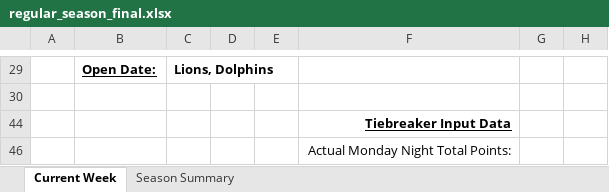
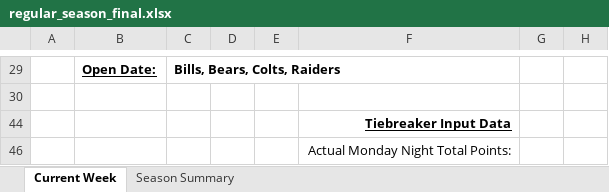
Before and after one commit to jlwebpages/fp, an Excel workbook: regular_season_final.xlsx, sheet Current Week, drawn as a sheet; only a part is shown, gaps mark what is left out; values as stored, in another font and other column widths than the file's, no borders; conditional formats not drawn; the diff covers the shown part only; the diff names each change by its address in the sheet, - before the commit and + after, or states it on an @@ line.

Commit message:
2019 Week 6 Final update.

```diff
--- a/regular_season_final.xlsx (sheet Current Week)
+++ b/regular_season_final.xlsx (sheet Current Week)
-C29: Lions, Dolphins
+C29: Bills, Bears, Colts, Raiders
```
Also changed, not shown: 22 added rows, 22 removed rows, 36 edited cells and cell formats elsewhere in this sheet, sheet Season Summary, hidden cells, 4 other files.
